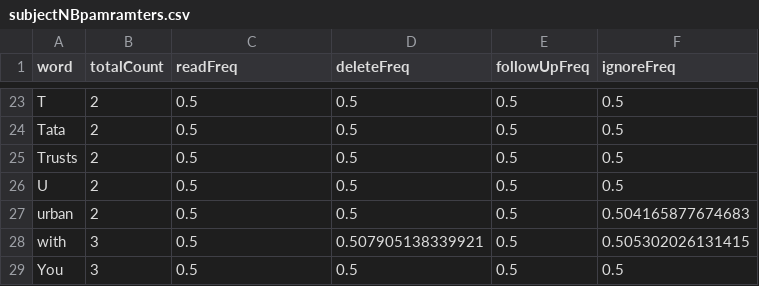
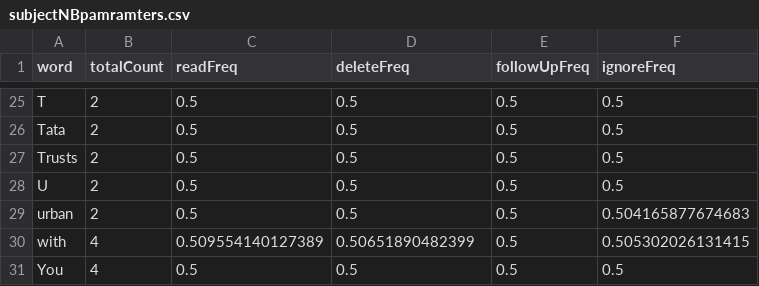
Before and after one commit to rrutz/OutlookClassifyEmailAddOn, a CSV file: Outlook_ClassifyEmailAddOn/bin/Debug/ML/subjectNBpamramters.csv, drawn as a sheet; only a part is shown, gaps mark what is left out; the diff covers the shown part only.

```diff
--- a/Outlook_ClassifyEmailAddOn/bin/Debug/ML/subjectNBpamramters.csv
+++ b/Outlook_ClassifyEmailAddOn/bin/Debug/ML/subjectNBpamramters.csv
@@ -27,3 +29,3 @@
 "urban",2,0.5,0.5,0.5,0.504165877674683
-"with",3,0.5,0.507905138339921,0.5,0.505302026131415
-"You",3,0.5,0.5,0.5,0.5
+"with",4,0.509554140127389,0.50651890482399,0.5,0.505302026131415
+"You",4,0.5,0.5,0.5,0.5
```
Also changed, not shown: 2 added rows and 20 edited cells elsewhere in this file, Outlook_ClassifyEmailAddOn/bin/Debug/ML/bodyNBpamramters.csv, Outlook_ClassifyEmailAddOn/bin/Debug/data/data2.csv, 20 other files.
